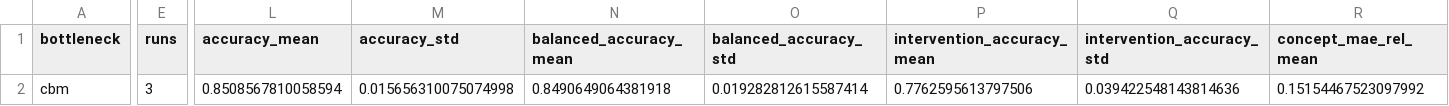
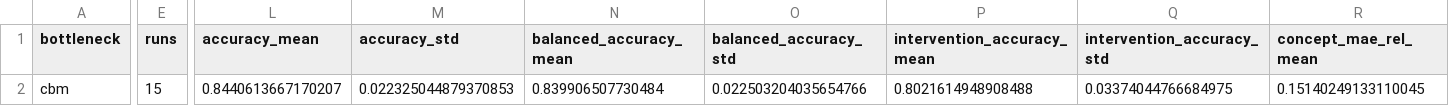
Before and after one commit to yassine2331/CBMC, a CSV file: outputs/results/lidc_cbm_inc_subtlety-sphericity-margin-lobulation-spiculation-texture.csv, drawn as a sheet; only a part is shown, gaps mark what is left out; the diff covers the shown part only; the diff names each change by its address in the sheet, - before the commit and + after, or states it on an @@ line.

```diff
--- a/outputs/results/lidc_cbm_inc_subtlety-sphericity-margin-lobulation-spiculation-texture.csv
+++ b/outputs/results/lidc_cbm_inc_subtlety-sphericity-margin-lobulation-spiculation-texture.csv
-E2 (runs): 3
+E2 (runs): 15
-L2 (accuracy_mean): 0.8508567810058594
+L2 (accuracy_mean): 0.8440613667170207
-M2 (accuracy_std): 0.015656310075074998
+M2 (accuracy_std): 0.022325044879370853
-N2 (balanced_accuracy_mean): 0.8490649064381918
+N2 (balanced_accuracy_mean): 0.839906507730484
-O2 (balanced_accuracy_std): 0.019282812615587414
+O2 (balanced_accuracy_std): 0.022503204035654766
-P2 (intervention_accuracy_mean): 0.7762595613797506
+P2 (intervention_accuracy_mean): 0.8021614948908488
-Q2 (intervention_accuracy_std): 0.039422548143814636
+Q2 (intervention_accuracy_std): 0.03374044766684975
-R2 (concept_mae_rel_mean): 0.15154467523097992
+R2 (concept_mae_rel_mean): 0.15140249133110045
```
Also changed, not shown: 7 edited cells elsewhere in this file, 4 other files.
